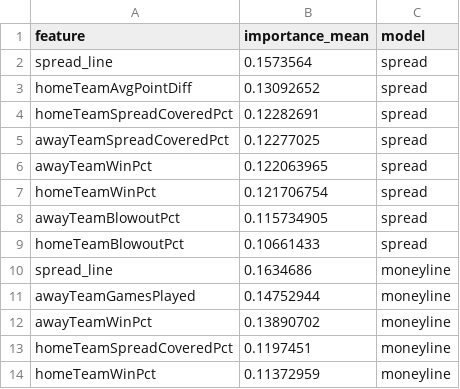
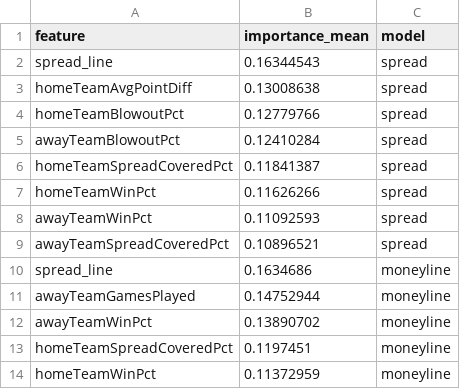
Before and after one commit to gmalbert/nfl-predictions, a CSV file: data_files/model_feature_importances.csv, drawn as a sheet; only a part is shown.

```diff
--- a/data_files/model_feature_importances.csv
+++ b/data_files/model_feature_importances.csv
@@ -1,10 +1,10 @@
 feature,importance_mean,model
-spread_line,0.1573564,spread
-homeTeamAvgPointDiff,0.13092652,spread
-homeTeamSpreadCoveredPct,0.12282691,spread
-awayTeamSpreadCoveredPct,0.12277025,spread
-awayTeamWinPct,0.122063965,spread
-homeTeamWinPct,0.121706754,spread
-awayTeamBlowoutPct,0.115734905,spread
-homeTeamBlowoutPct,0.10661433,spread
+spread_line,0.16344543,spread
+homeTeamAvgPointDiff,0.13008638,spread
+homeTeamBlowoutPct,0.12779766,spread
+awayTeamBlowoutPct,0.12410284,spread
+homeTeamSpreadCoveredPct,0.11841387,spread
+homeTeamWinPct,0.11626266,spread
+awayTeamWinPct,0.11092593,spread
+awayTeamSpreadCoveredPct,0.10896521,spread
 spread_line,0.1634686,moneyline
```
Also changed, not shown: data_files/betting_recommendations_log.csv, 8 other files.
